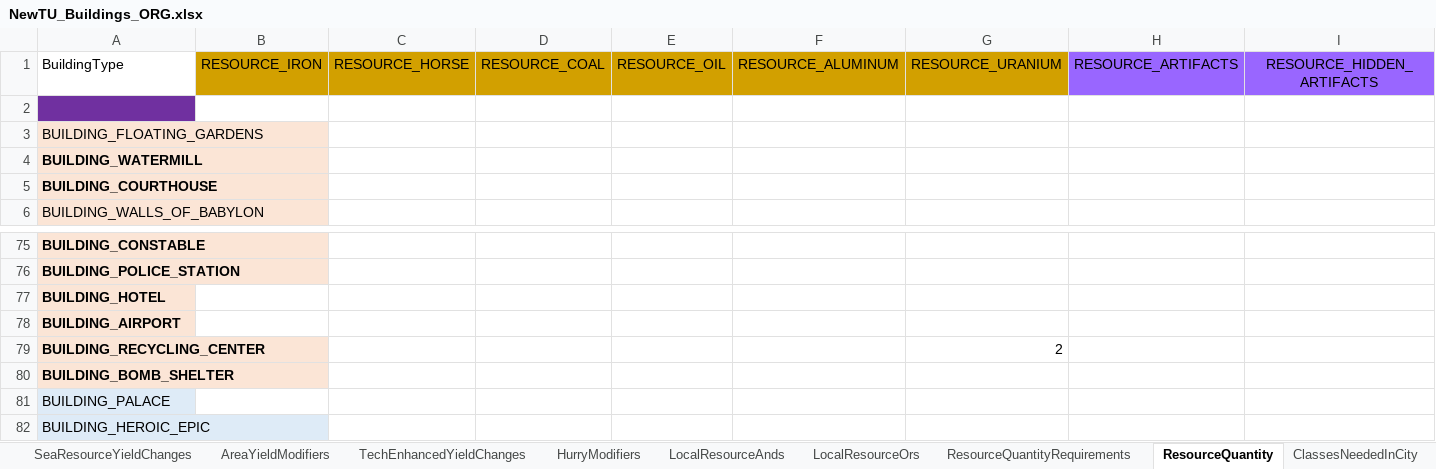
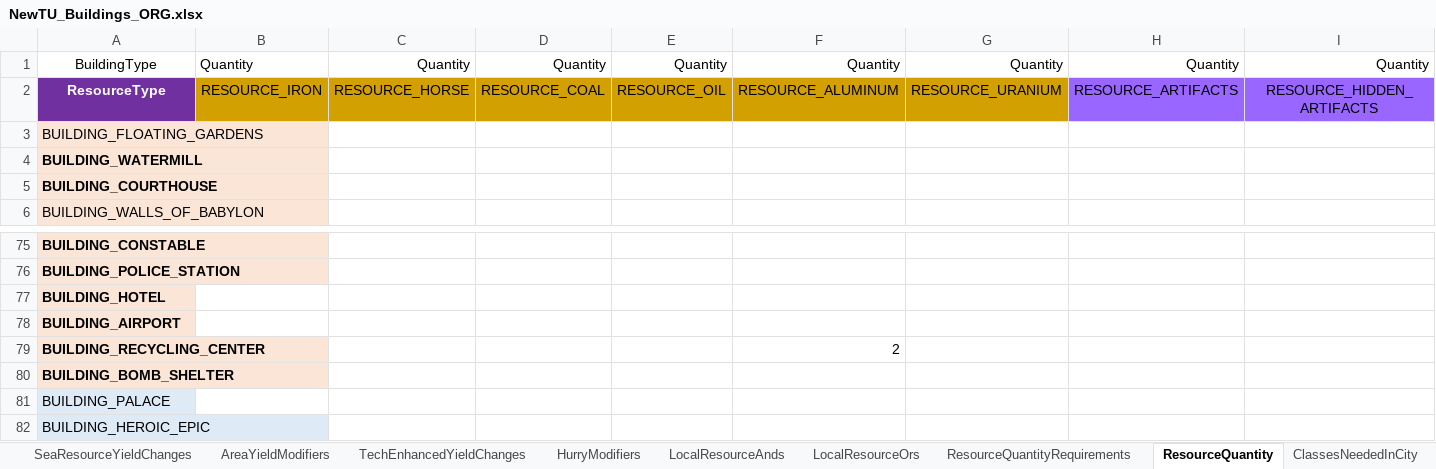
Before and after one commit to saigon1983/CivV_DatabaseConverter, an Excel workbook: Original/Tables/NewTU_Buildings_ORG.xlsx, sheet ResourceQuantity, drawn as a sheet; only a part is shown, gaps mark what is left out; values as stored, in another font and other column widths than the file's, no borders; removed rows and columns are numbered as before the commit, all else as after; rows hold the shown columns only; the diff names each change by its address in the sheet, - before the commit and + after, or states it on an @@ line.

```diff
--- a/Original/Tables/NewTU_Buildings_ORG.xlsx (sheet ResourceQuantity)
+++ b/Original/Tables/NewTU_Buildings_ORG.xlsx (sheet ResourceQuantity)
+row 1: BuildingType | Quantity | Quantity | Quantity | Quantity | Quantity | Quantity | Quantity | Quantity
-A2: BuildingType
+A2: ResourceType
@@ A2 fill: none → #7030A0, bold: off → on, text colour: black → #FFFFFF, alignment: left → center @@
-row 2: (empty)
-F79: (empty)
+F79: 2
-G79: 2
+G79: (empty)
```
Also changed, not shown: sheet ResourceYieldModifiers, sheet ResourceQuantityRequirements, sheet ResourceYieldChanges, sheet ResourceCultureChanges, sheet ResourceFaithChanges, sheet FeatureYieldChanges, 23 more sheets, Original/Tables/NewTU_BuildingClasses_ORG.xlsx, Original/Tables/NewTU_Civilizations_ORG.xlsx, 2 other files.
